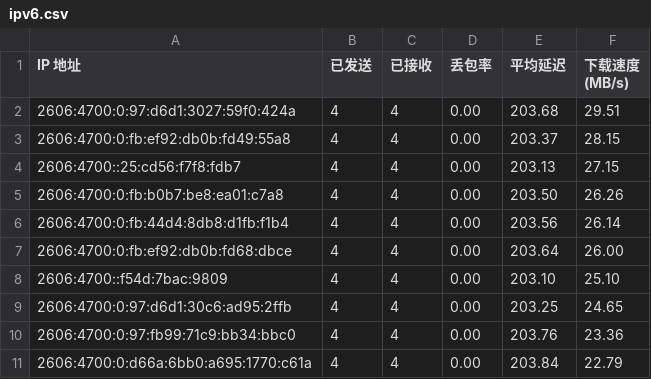
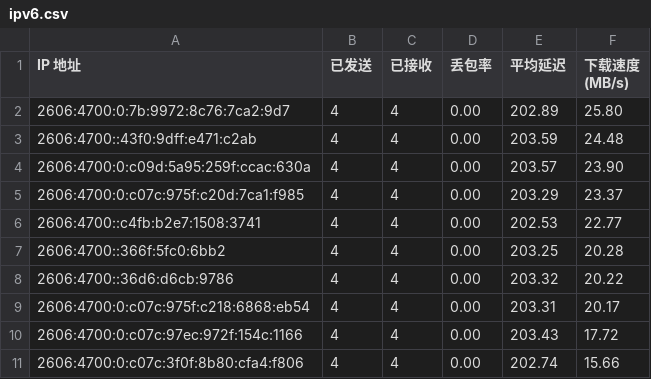
Before and after one commit to cooscode/IPDB, a CSV file: BestCF/ipv6.csv, drawn as a sheet.

Commit message:
Update BestCF/ipv6.csv - 2026-05-03 08:07:30

```diff
--- a/BestCF/ipv6.csv
+++ b/BestCF/ipv6.csv
@@ -1,11 +1,11 @@
 IP 地址,已发送,已接收,丢包率,平均延迟,下载速度 (MB/s)
-2606:4700:0:97:d6d1:3027:59f0:424a,4,4,0.00,203.68,29.51
-2606:4700:0:fb:ef92:db0b:fd49:55a8,4,4,0.00,203.37,28.15
-2606:4700::25:cd56:f7f8:fdb7,4,4,0.00,203.13,27.15
-2606:4700:0:fb:b0b7:be8:ea01:c7a8,4,4,0.00,203.50,26.26
-2606:4700:0:fb:44d4:8db8:d1fb:f1b4,4,4,0.00,203.56,26.14
-2606:4700:0:fb:ef92:db0b:fd68:dbce,4,4,0.00,203.64,26.00
-2606:4700::f54d:7bac:9809,4,4,0.00,203.10,25.10
-2606:4700:0:97:d6d1:30c6:ad95:2ffb,4,4,0.00,203.25,24.65
-2606:4700:0:97:fb99:71c9:bb34:bbc0,4,4,0.00,203.76,23.36
-2606:4700:0:d66a:6bb0:a695:1770:c61a,4,4,0.00,203.84,22.79
+2606:4700:0:7b:9972:8c76:7ca2:9d7,4,4,0.00,202.89,25.80
+2606:4700::43f0:9dff:e471:c2ab,4,4,0.00,203.59,24.48
+2606:4700:0:c09d:5a95:259f:ccac:630a,4,4,0.00,203.57,23.90
+2606:4700:0:c07c:975f:c20d:7ca1:f985,4,4,0.00,203.29,23.37
+2606:4700::c4fb:b2e7:1508:3741,4,4,0.00,202.53,22.77
+2606:4700::366f:5fc0:6bb2,4,4,0.00,203.25,20.28
+2606:4700::36d6:d6cb:9786,4,4,0.00,203.32,20.22
+2606:4700:0:c07c:975f:c218:6868:eb54,4,4,0.00,203.31,20.17
+2606:4700:0:c07c:97ec:972f:154c:1166,4,4,0.00,203.43,17.72
+2606:4700:0:c07c:3f0f:8b80:cfa4:f806,4,4,0.00,202.74,15.66
```
